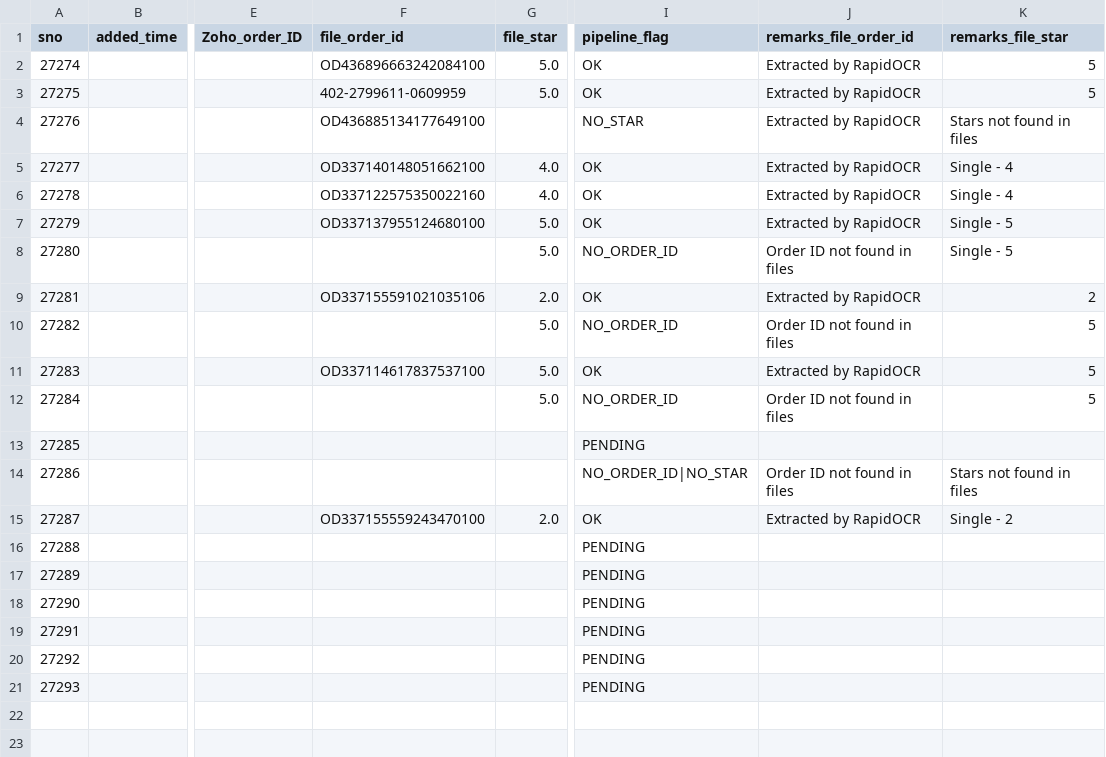
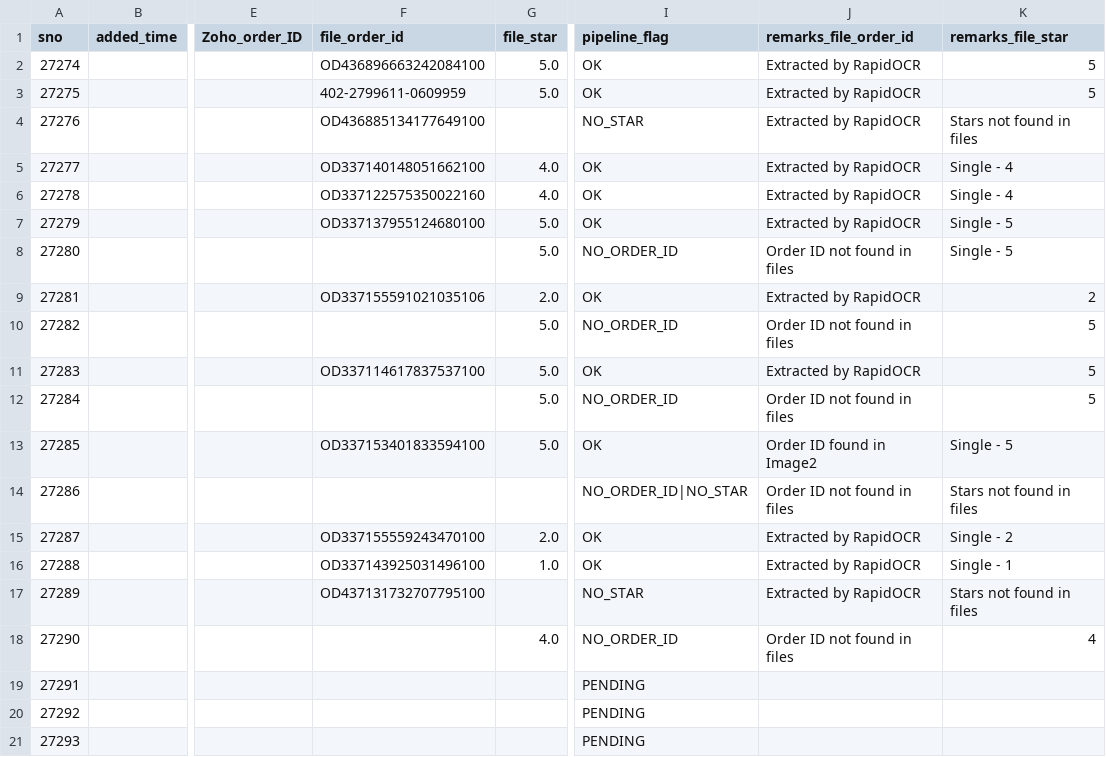
Before and after one commit to BobCantBuild/zoho-image-pipeline, a CSV file: data/zoho_latest.csv, drawn as a sheet; only a part is shown, gaps mark what is left out; the diff names each change by its address in the sheet, - before the commit and + after, or states it on an @@ line.

Commit message:
auto: update dashboard data — 20 records [2026-05-21 22:43]

```diff
--- a/data/zoho_latest.csv
+++ b/data/zoho_latest.csv
-F13 (file_order_id): (empty)
+F13 (file_order_id): OD337153401833594100
-G13 (file_star): (empty)
+G13 (file_star): 5.0
-I13 (pipeline_flag): PENDING
+I13 (pipeline_flag): OK
-J13 (remarks_file_order_id): (empty)
+J13 (remarks_file_order_id): Order ID found in Image2
-K13 (remarks_file_star): (empty)
+K13 (remarks_file_star): Single - 5
-F16 (file_order_id): (empty)
+F16 (file_order_id): OD337143925031496100
-G16 (file_star): (empty)
+G16 (file_star): 1.0
-I16 (pipeline_flag): PENDING
+I16 (pipeline_flag): OK
-J16:J17 (remarks_file_order_id): (empty)
+J16:J17 (remarks_file_order_id): Extracted by RapidOCR
-K16 (remarks_file_star): (empty)
+K16 (remarks_file_star): Single - 1
-F17 (file_order_id): (empty)
+F17 (file_order_id): OD437131732707795100
-I17 (pipeline_flag): PENDING
+I17 (pipeline_flag): NO_STAR
-K17 (remarks_file_star): (empty)
+K17 (remarks_file_star): Stars not found in files
-G18 (file_star): (empty)
+G18 (file_star): 4.0
-I18 (pipeline_flag): PENDING
+I18 (pipeline_flag): NO_ORDER_ID
-J18 (remarks_file_order_id): (empty)
+J18 (remarks_file_order_id): Order ID not found in files
-K18 (remarks_file_star): (empty)
+K18 (remarks_file_star): 4
```
